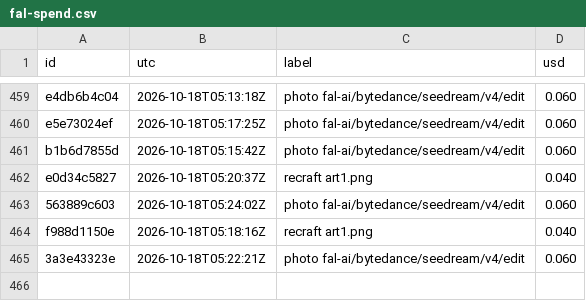
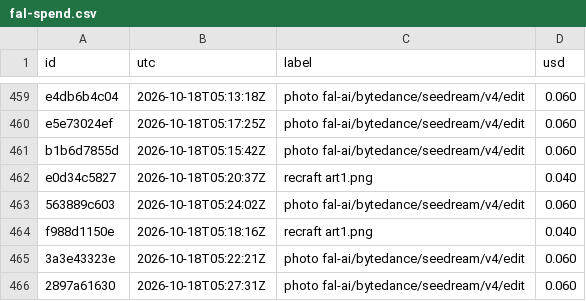
Before and after one commit to captainunderpantz67/graphicteesco, a CSV file: docs/fal-spend.csv, drawn as a sheet; only a part is shown, gaps mark what is left out.

```diff
--- a/docs/fal-spend.csv
+++ b/docs/fal-spend.csv
@@ -465 +465,2 @@ f988d1150e,2026-10-18T05:18:16Z,recraft art1.png,0.040
 3a3e43323e,2026-10-18T05:22:21Z,photo fal-ai/bytedance/seedream/v4/edit,0.060
+2897a61630,2026-10-18T05:27:31Z,photo fal-ai/bytedance/seedream/v4/edit,0.060
```
Also changed, not shown: 7 other files.
